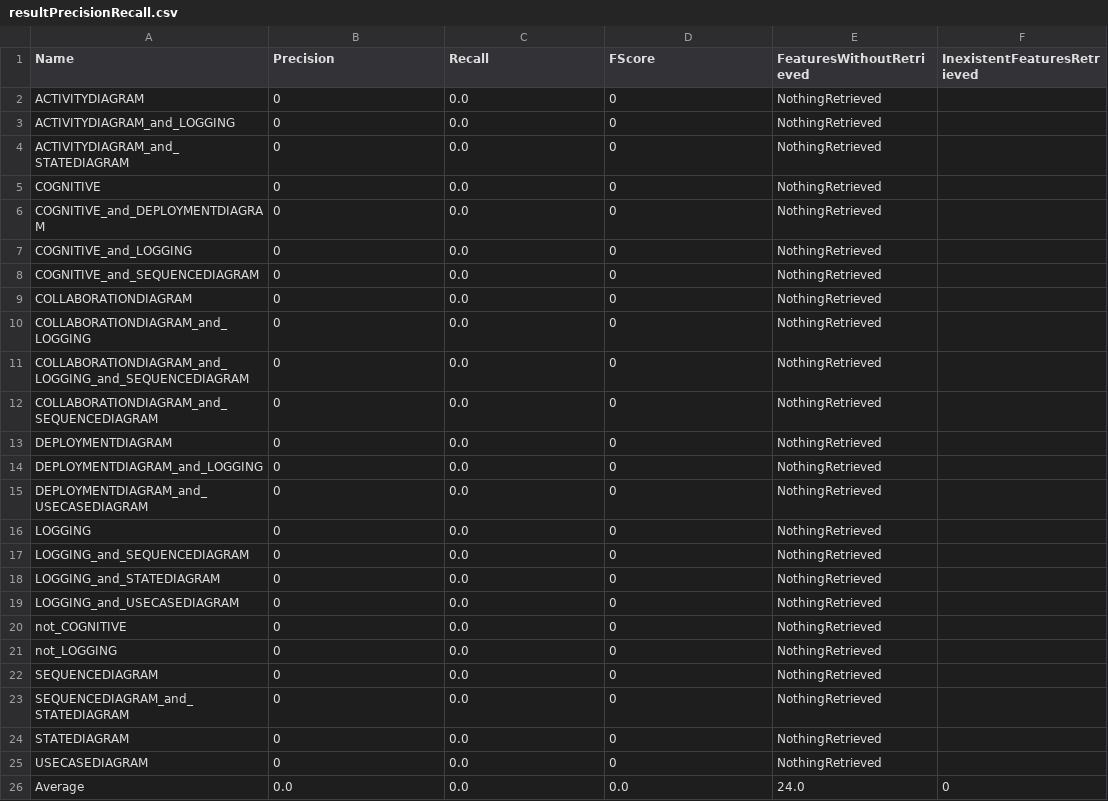
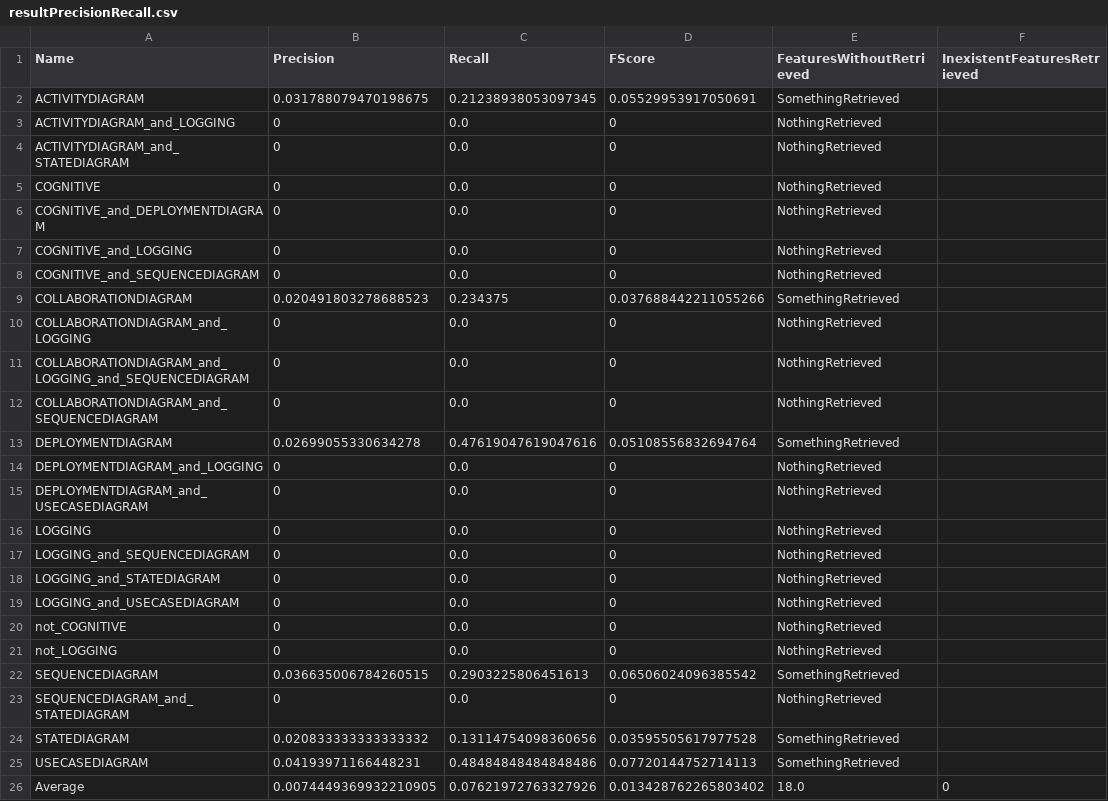
Before and after one commit to jabiercoding/spectrum_based_localization, a CSV file: plugins/spectrum/output_DyamicScenariosManual/ScenarioRandom002Variants/resultPrecisionRecall.csv, drawn as a sheet.

Commit message:
fix compilationUnitElement to write results Dynamic Scenarios Manual

```diff
--- a/plugins/spectrum/output_DyamicScenariosManual/ScenarioRandom002Variants/resultPrecisionRecall.csv
+++ b/plugins/spectrum/output_DyamicScenariosManual/ScenarioRandom002Variants/resultPrecisionRecall.csv
@@ -1,3 +1,3 @@
 Name,Precision,Recall,FScore,FeaturesWithoutRetrieved,InexistentFeaturesRetrieved
-ACTIVITYDIAGRAM,0,0.0,0,NothingRetrieved
+ACTIVITYDIAGRAM,0.031788079470198675,0.21238938053097345,0.05529953917050691,SomethingRetrieved
 ACTIVITYDIAGRAM_and_LOGGING,0,0.0,0,NothingRetrieved
@@ -8,3 +8,3 @@ COGNITIVE_and_LOGGING,0,0.0,0,NothingRetrieved
 COGNITIVE_and_SEQUENCEDIAGRAM,0,0.0,0,NothingRetrieved
-COLLABORATIONDIAGRAM,0,0.0,0,NothingRetrieved
+COLLABORATIONDIAGRAM,0.020491803278688523,0.234375,0.037688442211055266,SomethingRetrieved
 COLLABORATIONDIAGRAM_and_LOGGING,0,0.0,0,NothingRetrieved
@@ -12,3 +12,3 @@ COLLABORATIONDIAGRAM_and_LOGGING_and_SEQUENCEDIAGRAM,0,0.0,0,NothingRetrieved
 COLLABORATIONDIAGRAM_and_SEQUENCEDIAGRAM,0,0.0,0,NothingRetrieved
-DEPLOYMENTDIAGRAM,0,0.0,0,NothingRetrieved
+DEPLOYMENTDIAGRAM,0.02699055330634278,0.47619047619047616,0.05108556832694764,SomethingRetrieved
 DEPLOYMENTDIAGRAM_and_LOGGING,0,0.0,0,NothingRetrieved
@@ -21,6 +21,6 @@ not_COGNITIVE,0,0.0,0,NothingRetrieved
 not_LOGGING,0,0.0,0,NothingRetrieved
-SEQUENCEDIAGRAM,0,0.0,0,NothingRetrieved
+SEQUENCEDIAGRAM,0.036635006784260515,0.2903225806451613,0.06506024096385542,SomethingRetrieved
 SEQUENCEDIAGRAM_and_STATEDIAGRAM,0,0.0,0,NothingRetrieved
-STATEDIAGRAM,0,0.0,0,NothingRetrieved
-USECASEDIAGRAM,0,0.0,0,NothingRetrieved
-Average,0.0,0.0,0.0,24.0,0,
+STATEDIAGRAM,0.020833333333333332,0.13114754098360656,0.03595505617977528,SomethingRetrieved
+USECASEDIAGRAM,0.04193971166448231,0.48484848484848486,0.07720144752714113,SomethingRetrieved
+Average,0.0074449369932210905,0.07621972763327926,0.013428762265803402,18.0,0,
```
Also changed, not shown: plugins/spectrum/output_DyamicScenariosManual/ScenarioRandom003Variants/resultPrecisionRecall.csv, plugins/spectrum/output_DyamicScenariosManual/ScenarioRandom004Variants/resultPrecisionRecall.csv, 38 other files.
